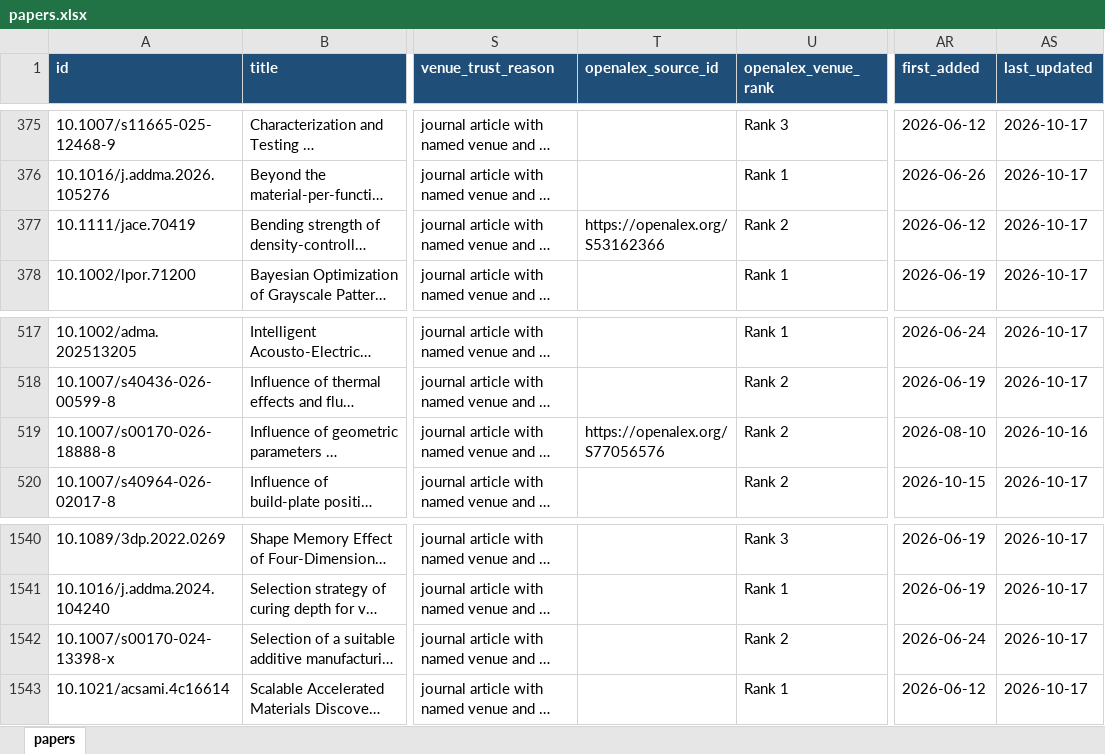
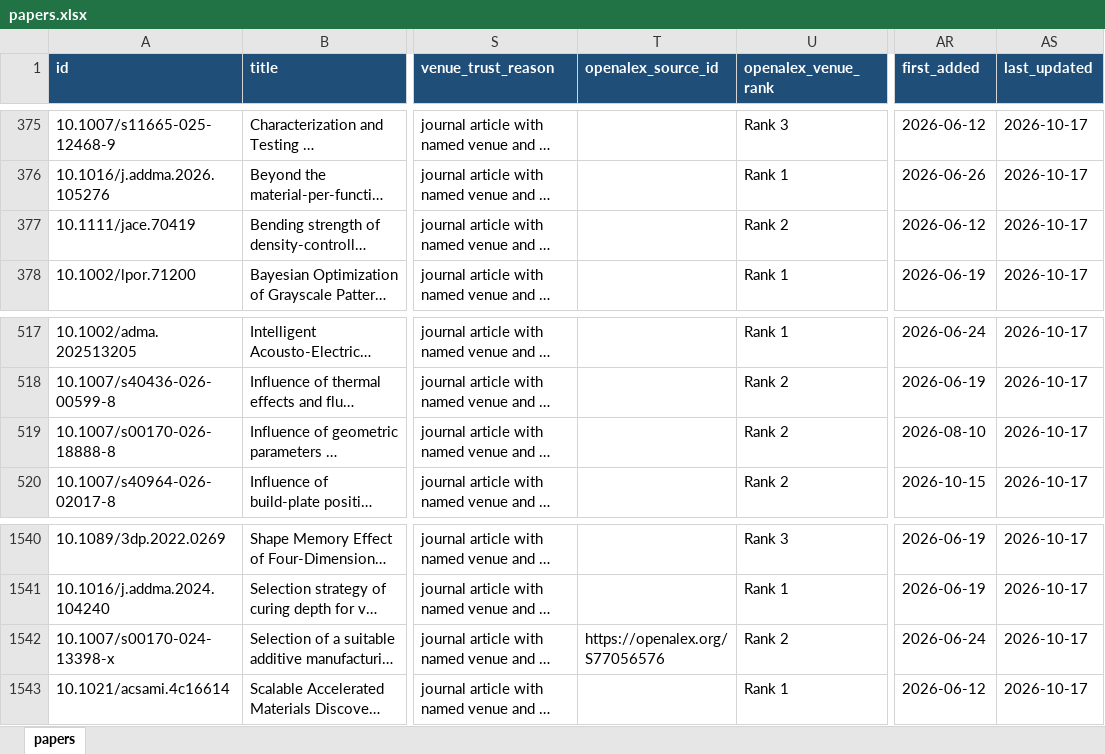
Before and after one commit to lko9911/GPT_Paper_research, an Excel workbook: data/papers.xlsx, sheet papers, drawn as a sheet; only a part is shown, gaps mark what is left out; long unchanged cells end in …; values as stored, in another font and other column widths than the file's, no borders; the diff names each change by its address in the sheet, - before the commit and + after, or states it on an @@ line.

```diff
--- a/data/papers.xlsx (sheet papers)
+++ b/data/papers.xlsx (sheet papers)
-T377 (openalex_source_id): https://openalex.org/S53162366
+T377 (openalex_source_id): (empty)
-T519 (openalex_source_id): https://openalex.org/S77056576
+T519 (openalex_source_id): (empty)
-AS519 (last_updated): 2026-10-16
+AS519 (last_updated): 2026-10-17
-T1542 (openalex_source_id): (empty)
+T1542 (openalex_source_id): https://openalex.org/S77056576
```
Also changed, not shown: 21 other files.
